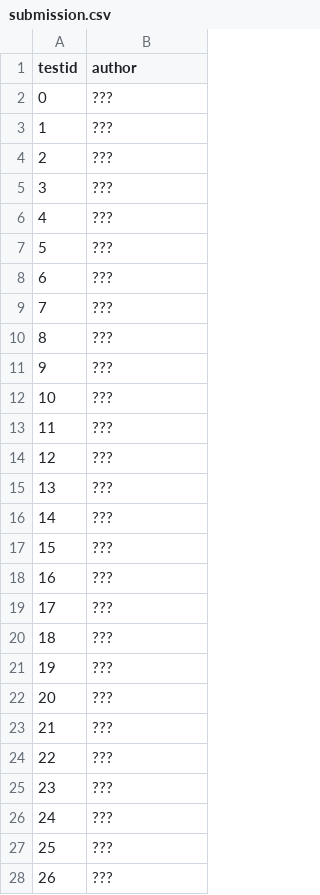
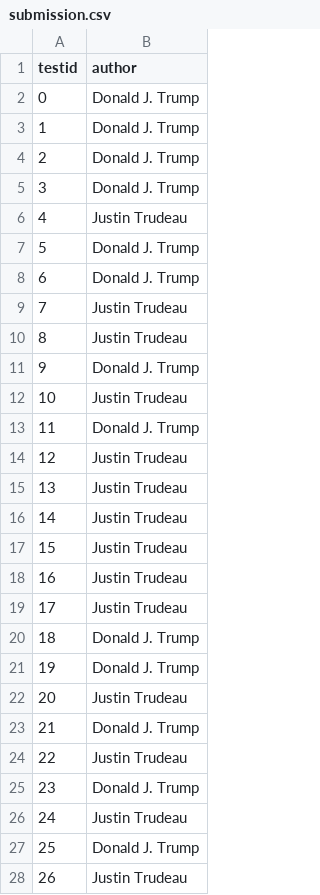
Before and after one commit to aliencaocao/picoCTF, a CSV file: cyberthon training/twitter2/submission.csv, drawn as a sheet; only a part is shown; the diff covers the shown part only.

Commit message:
Improve twitter2

```diff
--- a/cyberthon training/twitter2/submission.csv
+++ b/cyberthon training/twitter2/submission.csv
@@ -1,28 +1,28 @@
 testid,author
-0,???
-1,???
-2,???
-3,???
-4,???
-5,???
-6,???
-7,???
-8,???
-9,???
-10,???
-11,???
-12,???
-13,???
-14,???
-15,???
-16,???
-17,???
-18,???
-19,???
-20,???
-21,???
-22,???
-23,???
-24,???
-25,???
-26,???
+0,Donald J. Trump
+1,Donald J. Trump
+2,Donald J. Trump
+3,Donald J. Trump
+4,Justin Trudeau
+5,Donald J. Trump
+6,Donald J. Trump
+7,Justin Trudeau
+8,Justin Trudeau
+9,Donald J. Trump
+10,Justin Trudeau
+11,Donald J. Trump
+12,Justin Trudeau
+13,Justin Trudeau
+14,Justin Trudeau
+15,Justin Trudeau
+16,Justin Trudeau
+17,Justin Trudeau
+18,Donald J. Trump
+19,Donald J. Trump
+20,Justin Trudeau
+21,Donald J. Trump
+22,Justin Trudeau
+23,Donald J. Trump
+24,Justin Trudeau
+25,Donald J. Trump
+26,Justin Trudeau
```
Also changed, not shown: 73 edited cells elsewhere in this file, 4 other files.
